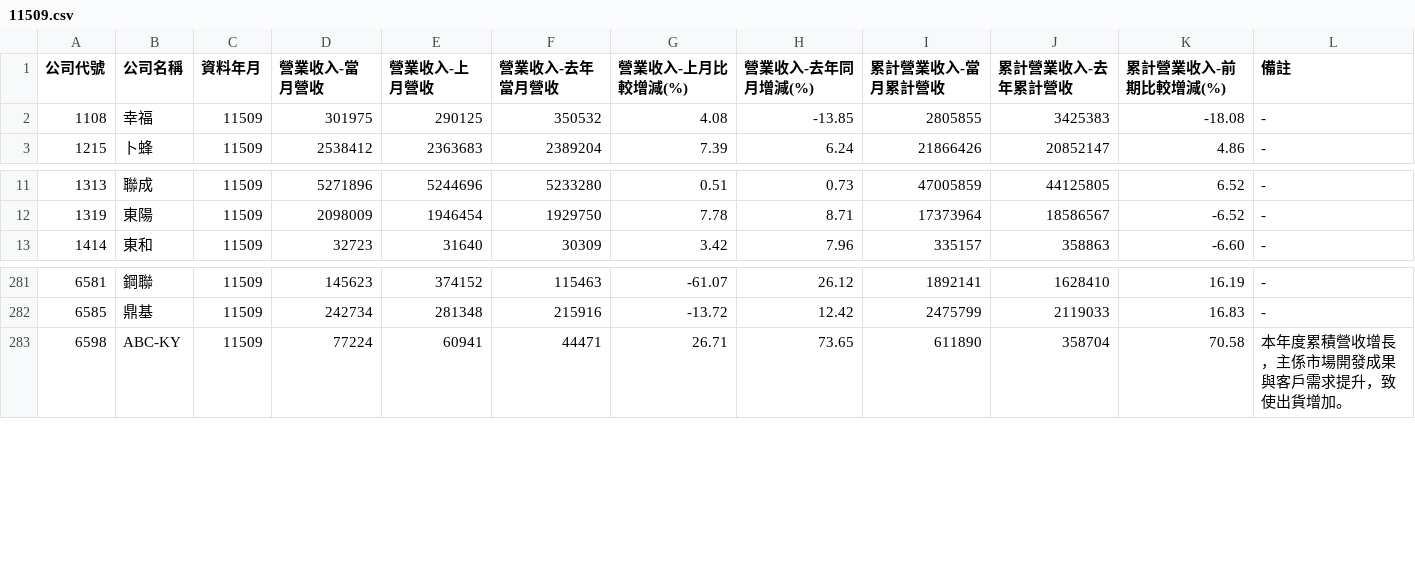
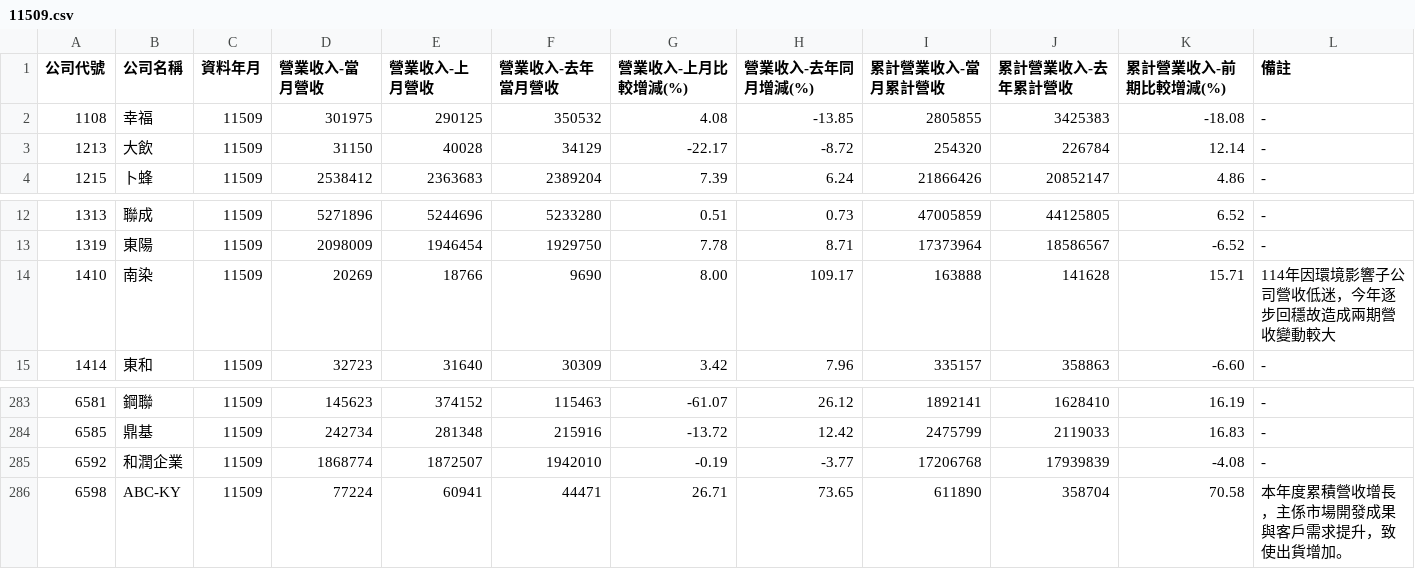
Before and after one commit to metallicatw/tw-six-metrics, a CSV file: data/market/twse_revenue_early/11509.csv, drawn as a sheet; only a part is shown, gaps mark what is left out.

```diff
--- a/data/market/twse_revenue_early/11509.csv
+++ b/data/market/twse_revenue_early/11509.csv
@@ -2,2 +2,3 @@
 1108,幸福,11509,301975,290125,350532,4.08,-13.85,2805855,3425383,-18.08,-
+1213,大飲,11509,31150,40028,34129,-22.17,-8.72,254320,226784,12.14,-
 1215,卜蜂,11509,2538412,2363683,2389204,7.39,6.24,21866426,20852147,4.86,-
@@ -12,2 +13,3 @@
 1319,東陽,11509,2098009,1946454,1929750,7.78,8.71,17373964,18586567,-6.52,-
+1410,南染,11509,20269,18766,9690,8.00,109.17,163888,141628,15.71,114年因環境影響子公司營收低迷，今年逐步回穩故造成兩期營收變動較大
 1414,東和,11509,32723,31640,30309,3.42,7.96,335157,358863,-6.60,-
@@ -282,2 +284,3 @@
 6585,鼎基,11509,242734,281348,215916,-13.72,12.42,2475799,2119033,16.83,-
+6592,和潤企業,11509,1868774,1872507,1942010,-0.19,-3.77,17206768,17939839,-4.08,-
 6598,ABC-KY,11509,77224,60941,44471,26.71,73.65,611890,358704,70.58,本年度累積營收增長，主係市場開發成果與客戶需求提升，致使出貨增加。
```
Also changed, not shown: 4 other files.
